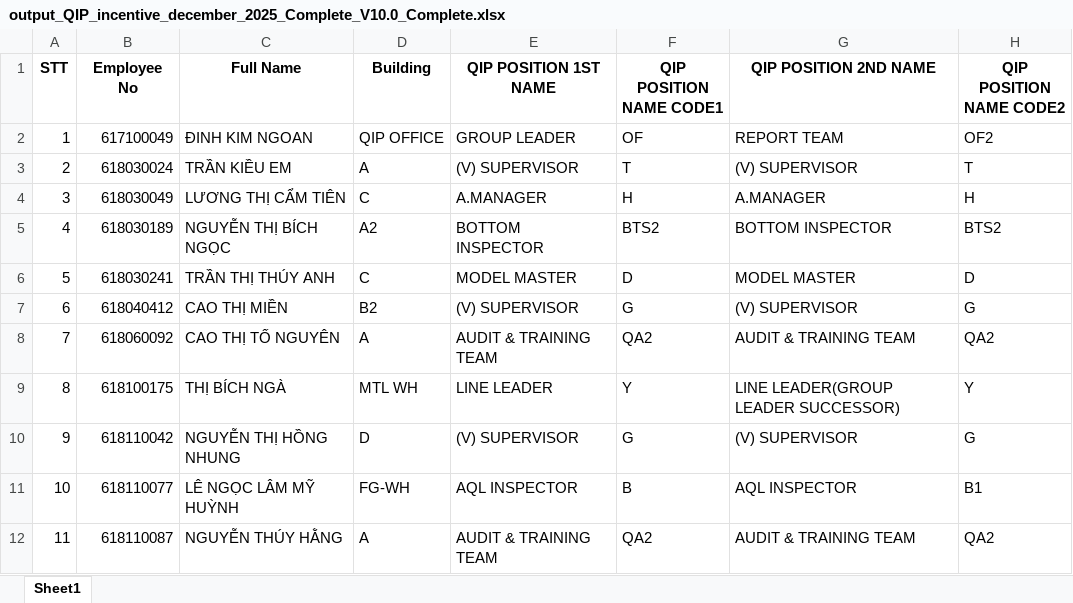
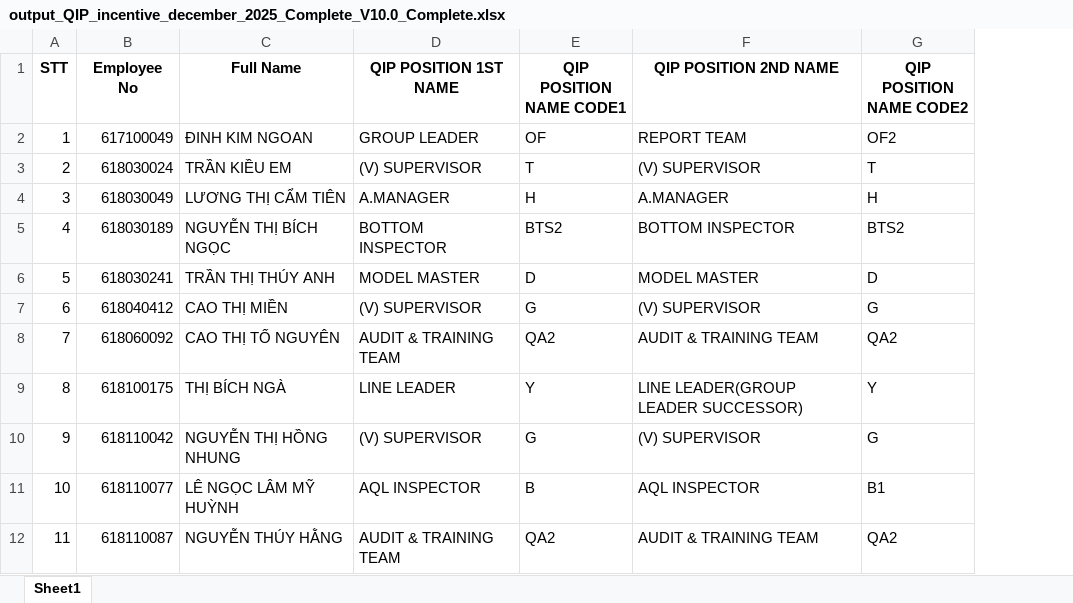
Before and after one commit to moonkaicuzui/qip-dashboard, an Excel workbook: docs/output_QIP_incentive_december_2025_Complete_V10.0_Complete.xlsx, sheet Sheet1, drawn as a sheet; only a part is shown; values as stored, in another font and other column widths than the file's, no borders; the diff names each change by its address in the sheet, - before the commit and + after, or states it on an @@ line.

```diff
--- a/docs/output_QIP_incentive_december_2025_Complete_V10.0_Complete.xlsx (sheet Sheet1)
+++ b/docs/output_QIP_incentive_december_2025_Complete_V10.0_Complete.xlsx (sheet Sheet1)
-column D (Building), rows 2-12: QIP OFFICE | A | C | A2 | C | B2 | A | MTL WH | D | FG-WH | A
```
Also changed, not shown: 9 other files.
